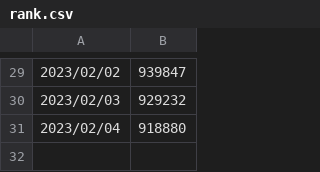
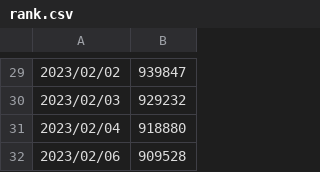
Before and after one commit to VictorDMor/leetcode, a CSV file: rank.csv, drawn as a sheet; only a part is shown, gaps mark what is left out.

Commit message:
Adds problem 242; Updates rank

```diff
--- a/rank.csv
+++ b/rank.csv
@@ -31 +31,2 @@
 2023/02/04,918880
+2023/02/06,909528
```
Also changed, not shown: 1 other file.
